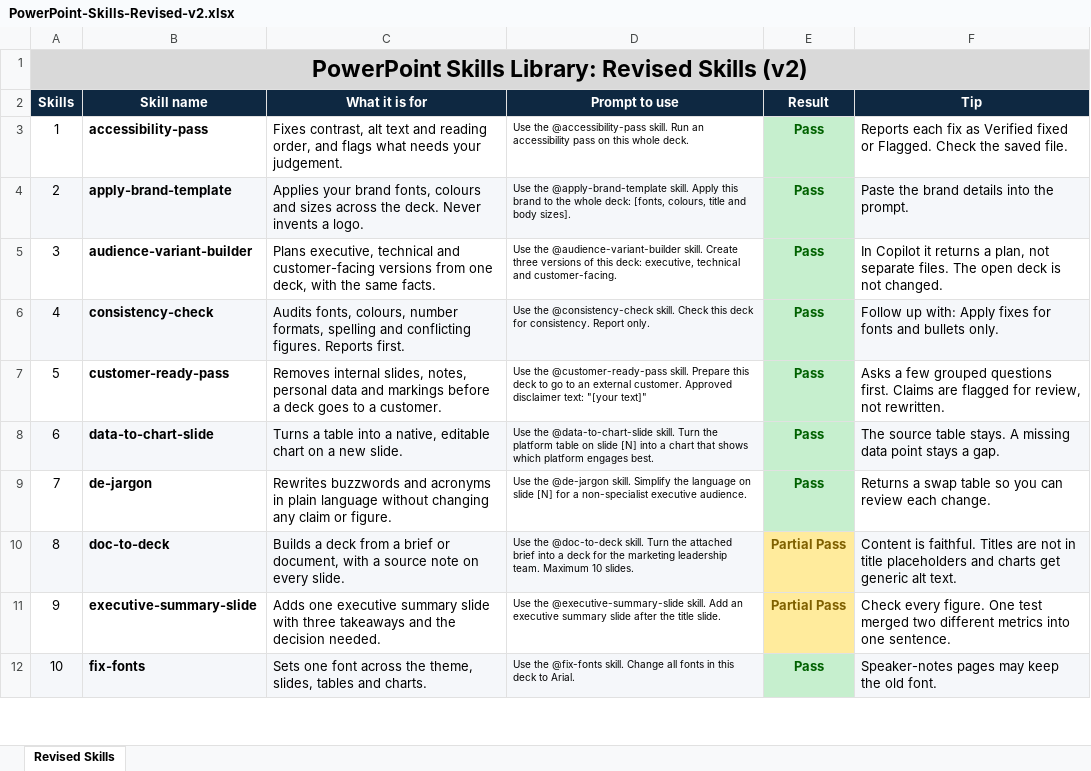
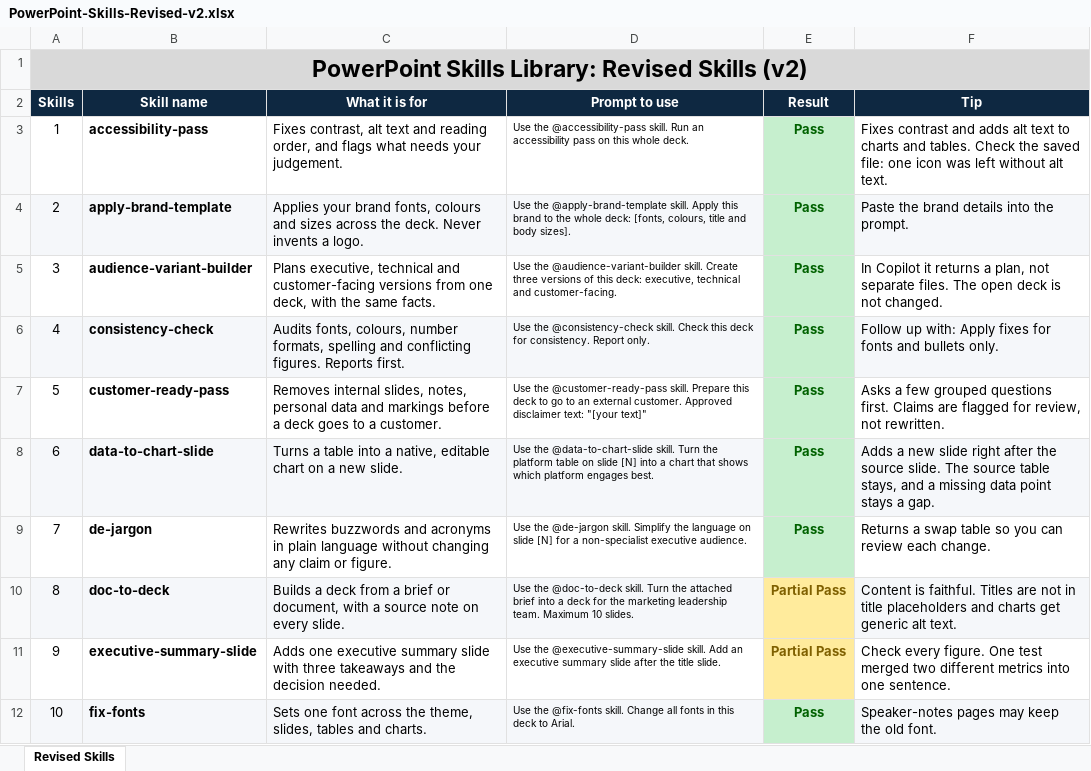
Before and after one commit to ngocanhthunguyen/ppt-skills-set, an Excel workbook: PowerPoint-Skills-Revised-v2.xlsx, sheet Revised Skills, drawn as a sheet; only a part is shown; values as stored, in another font and other column widths than the file's, no borders; the diff covers the shown part only; the diff names each change by its address in the sheet, - before the commit and + after, or states it on an @@ line.

Commit message:
Update 5 skills after v2.2 retest

```diff
--- a/PowerPoint-Skills-Revised-v2.xlsx (sheet Revised Skills)
+++ b/PowerPoint-Skills-Revised-v2.xlsx (sheet Revised Skills)
-F3 (Tip): Reports each fix as Verified fixed or Flagged. Check the saved file.
+F3 (Tip): Fixes contrast and adds alt text to charts and tables. Check the saved file: one icon was left without alt text.
-F8 (Tip): The source table stays. A missing data…
+F8 (Tip): Adds a new slide right after the source slide. The source table stays, and a missing data…
```
Also changed, not shown: 5 edited cells and cell formats elsewhere in this sheet, 6 other files.
